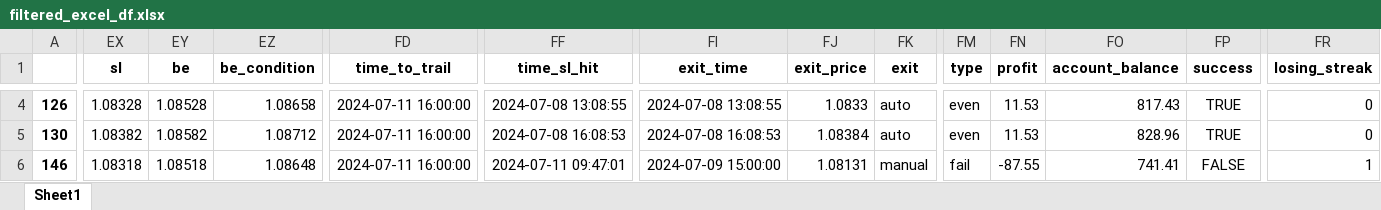
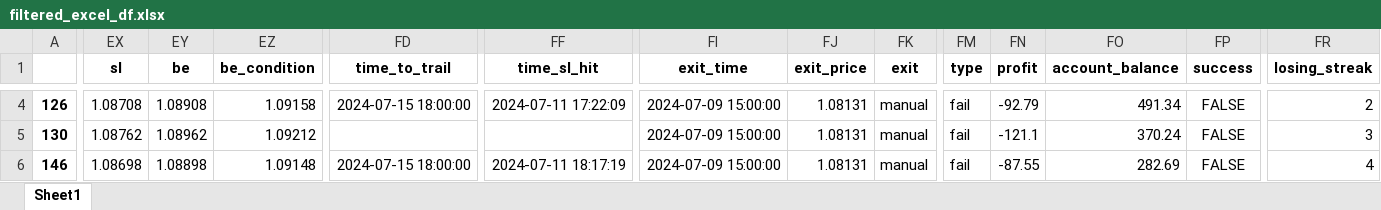
Before and after one commit to TafaraBean/Trade, an Excel workbook: filtered_excel_df.xlsx, sheet Sheet1, drawn as a sheet; only a part is shown, gaps mark what is left out; values as stored, in another font and other column widths than the file's, no borders; the diff covers the shown part only; the diff names each change by its address in the sheet, - before the commit and + after, or states it on an @@ line.

```diff
--- a/filtered_excel_df.xlsx (sheet Sheet1)
+++ b/filtered_excel_df.xlsx (sheet Sheet1)
-EX4 (sl): 1.08328
+EX4 (sl): 1.08708
-EY4 (be): 1.08528
+EY4 (be): 1.08908
-EZ4 (be_condition): 1.08658
+EZ4 (be_condition): 1.09158
-FD4 (time_to_trail): 2024-07-11 16:00:00
+FD4 (time_to_trail): 2024-07-15 18:00:00
-FF4 (time_sl_hit): 2024-07-08 13:08:55
+FF4 (time_sl_hit): 2024-07-11 17:22:09
-FI4 (exit_time): 2024-07-08 13:08:55
+FI4 (exit_time): 2024-07-09 15:00:00
-FJ4 (exit_price): 1.0833
+FJ4 (exit_price): 1.08131
-FK4:FK5 (exit): auto
+FK4:FK5 (exit): manual
-FM4:FM5 (type): even
+FM4:FM5 (type): fail
-FN4 (profit): 11.53
+FN4 (profit): -92.79
-FO4 (account_balance): 817.43
+FO4 (account_balance): 491.34
-FP4:FP5 (success): TRUE
+FP4:FP5 (success): FALSE
-FR4 (losing_streak): 0
+FR4 (losing_streak): 2
-EX5 (sl): 1.08382
+EX5 (sl): 1.08762
-EY5 (be): 1.08582
+EY5 (be): 1.08962
-EZ5 (be_condition): 1.08712
+EZ5 (be_condition): 1.09212
-FD5 (time_to_trail): 2024-07-11 16:00:00
+FD5 (time_to_trail): (empty)
-FF5 (time_sl_hit): 2024-07-08 16:08:53
+FF5 (time_sl_hit): (empty)
-FI5 (exit_time): 2024-07-08 16:08:53
+FI5 (exit_time): 2024-07-09 15:00:00
-FJ5 (exit_price): 1.08384
+FJ5 (exit_price): 1.08131
-FN5 (profit): 11.53
+FN5 (profit): -121.1
-FO5 (account_balance): 828.96
+FO5 (account_balance): 370.24
-FR5 (losing_streak): 0
+FR5 (losing_streak): 3
-EX6 (sl): 1.08318
+EX6 (sl): 1.08698
-EY6 (be): 1.08518
+EY6 (be): 1.08898
-EZ6 (be_condition): 1.08648
+EZ6 (be_condition): 1.09148
-FD6 (time_to_trail): 2024-07-11 16:00:00
+FD6 (time_to_trail): 2024-07-15 18:00:00
-FF6 (time_sl_hit): 2024-07-11 09:47:01
+FF6 (time_sl_hit): 2024-07-11 18:17:19
-FO6 (account_balance): 741.41
+FO6 (account_balance): 282.69
-FR6 (losing_streak): 1
+FR6 (losing_streak): 4
```
Also changed, not shown: 561 edited cells elsewhere in this sheet, 3 other files.
